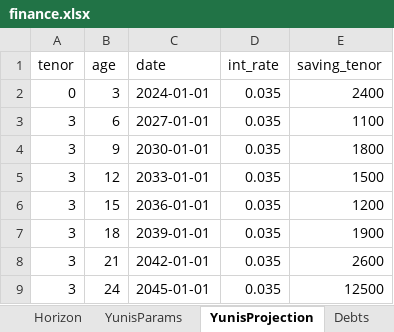
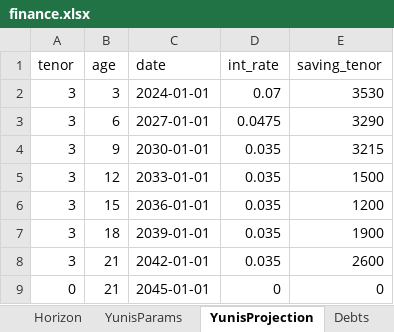
Before and after one commit to ahmedm838/personal-finance, an Excel workbook: docs/finance.xlsx, sheet YunisProjection, drawn as a sheet; values as stored, in another font and other column widths than the file's, no borders; the diff names each change by its address in the sheet, - before the commit and + after, or states it on an @@ line.

Commit message:
Update figures from the web app

```diff
--- a/docs/finance.xlsx (sheet YunisProjection)
+++ b/docs/finance.xlsx (sheet YunisProjection)
-A2 (tenor): 0
+A2 (tenor): 3
-D2 (int_rate): 0.035
+D2 (int_rate): 0.07
-E2 (saving_tenor): 2400
+E2 (saving_tenor): 3530
-D3 (int_rate): 0.035
+D3 (int_rate): 0.0475
-E3 (saving_tenor): 1100
+E3 (saving_tenor): 3290
-E4 (saving_tenor): 1800
+E4 (saving_tenor): 3215
-A9 (tenor): 3
+A9 (tenor): 0
-B9 (age): 24
+B9 (age): 21
-D9 (int_rate): 0.035
+D9 (int_rate): 0
-E9 (saving_tenor): 12500
+E9 (saving_tenor): 0
```
Also changed, not shown: sheet YunisParams.
